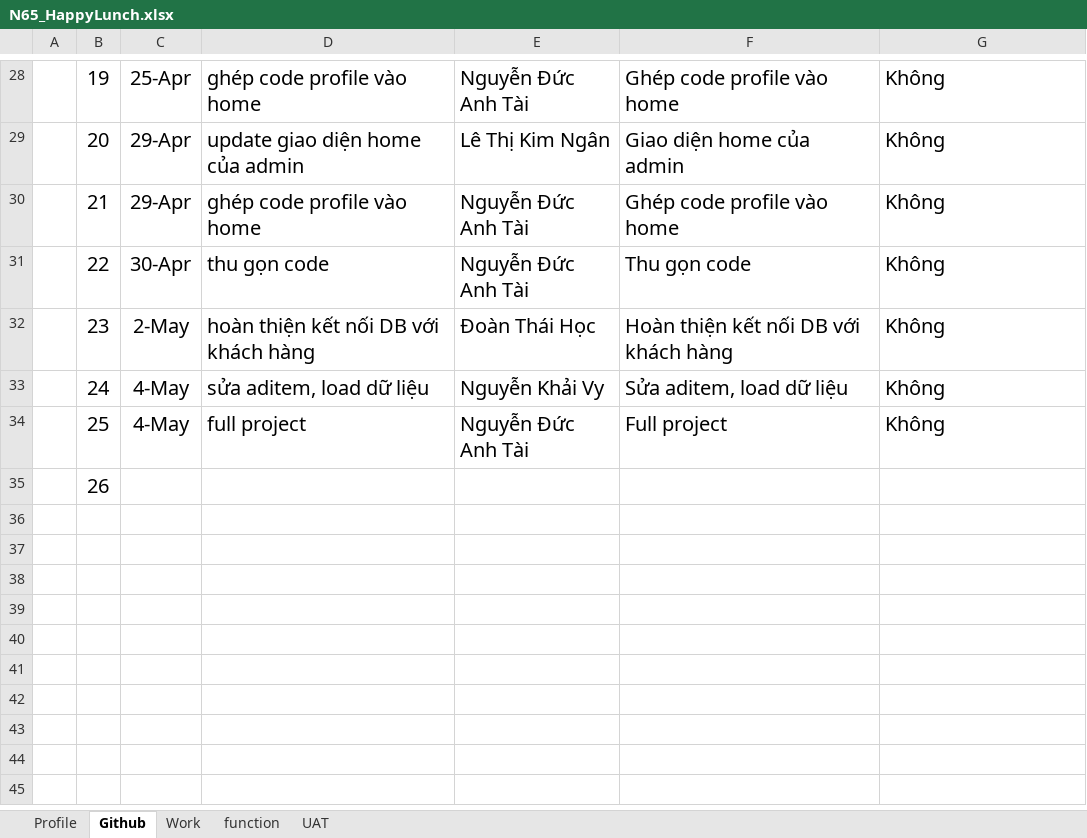
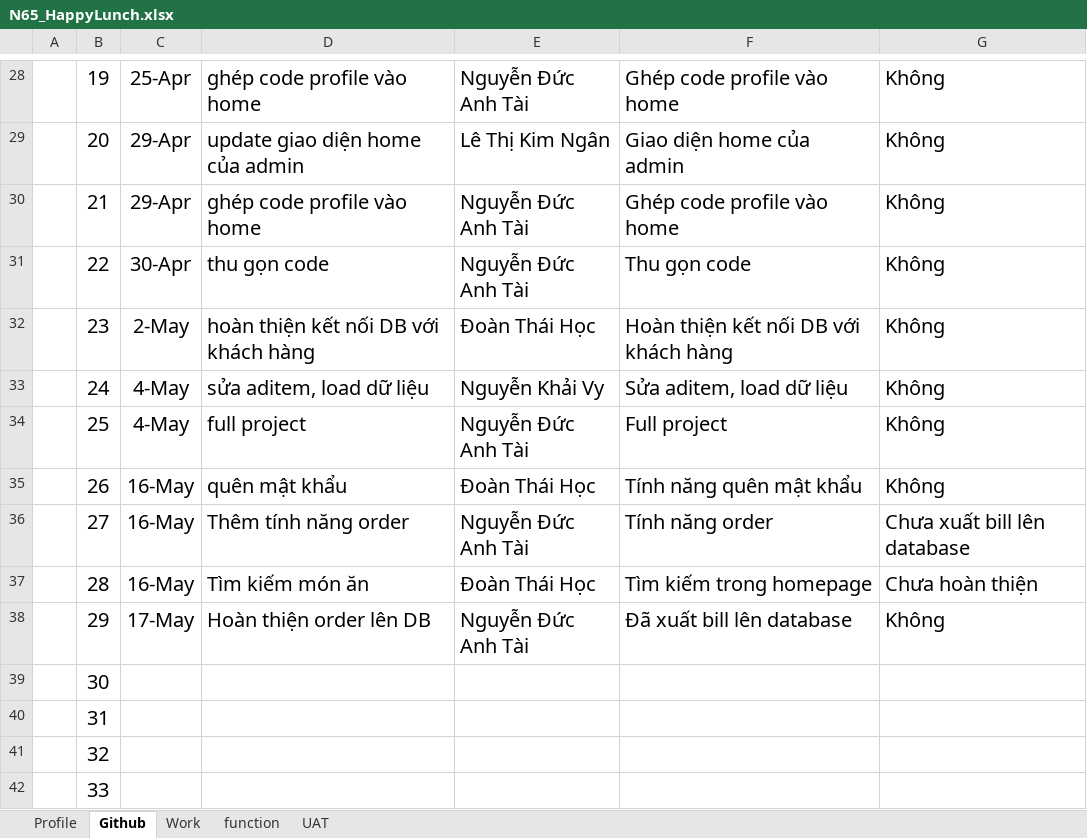
Before and after one commit to happy-lunch/Happy_Lunch, an Excel workbook: N65_HappyLunch.xlsx, sheet Github, drawn as a sheet; only a part is shown, gaps mark what is left out; values as stored, in another font and other column widths than the file's, no borders; the diff names each change by its address in the sheet, - before the commit and + after, or states it on an @@ line.

```diff
--- a/N65_HappyLunch.xlsx (sheet Github)
+++ b/N65_HappyLunch.xlsx (sheet Github)
-C35: (empty)
+C35: 16-May
-D35: (empty)
+D35: quên mật khẩu
-E35: (empty)
+E35: Đoàn Thái Học
-F35: (empty)
+F35: Tính năng quên mật khẩu
-G35: (empty)
+G35: Không
+row 36:  | 27 | 16-May | Thêm tính năng order | Nguyễn Đức Anh Tài | Tính năng order | Chưa xuất bill lên database
+row 37:  | 28 | 16-May | Tìm kiếm món ăn | Đoàn Thái Học | Tìm kiếm trong homepage | Chưa hoàn thiện
+row 38:  | 29 | 17-May | Hoàn thiện order lên DB | Nguyễn Đức Anh Tài | Đã xuất bill lên database | Không
+row 39:  | 30
+row 40:  | 31
+row 41:  | 32
+row 42:  | 33
```
Also changed, not shown: 12 other files.
